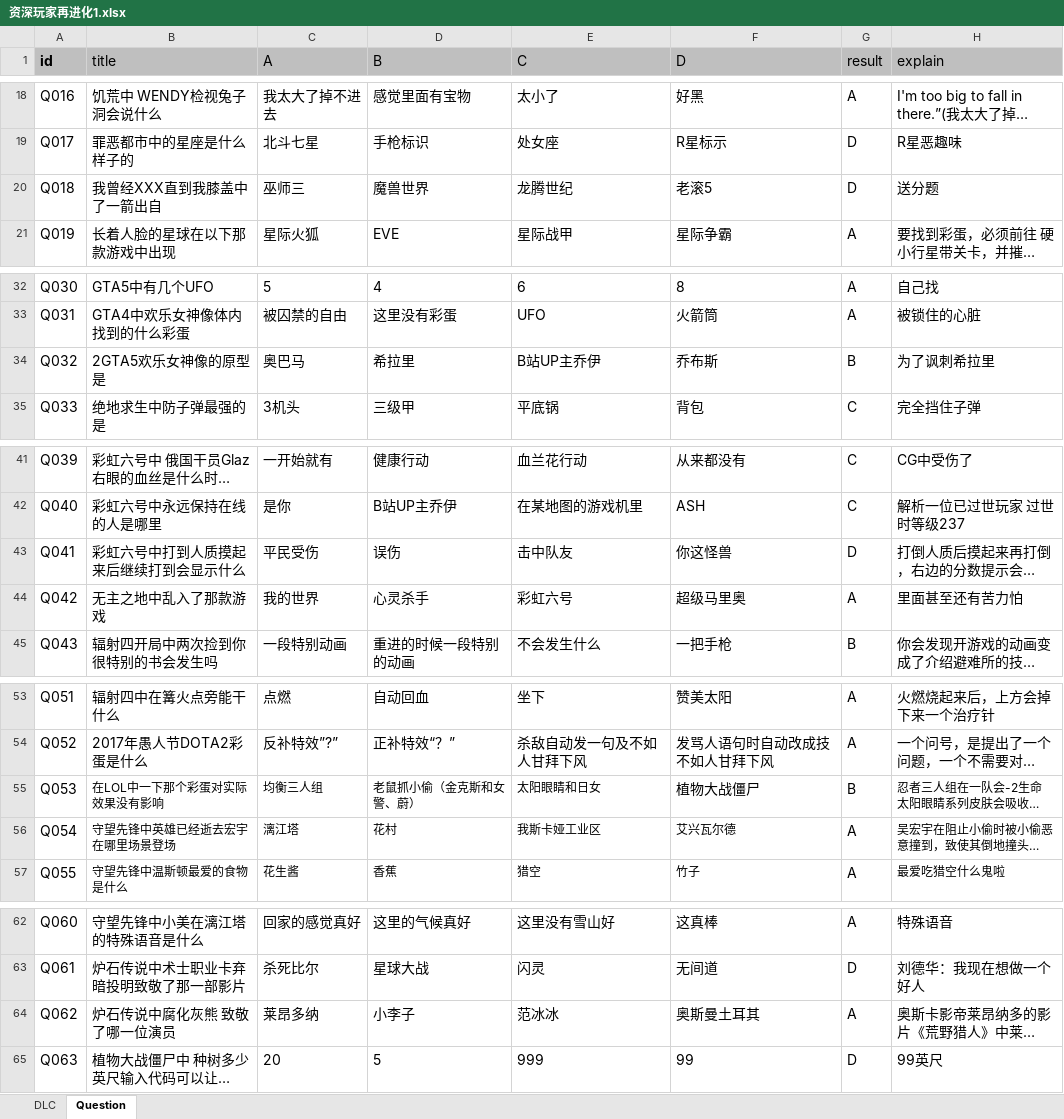
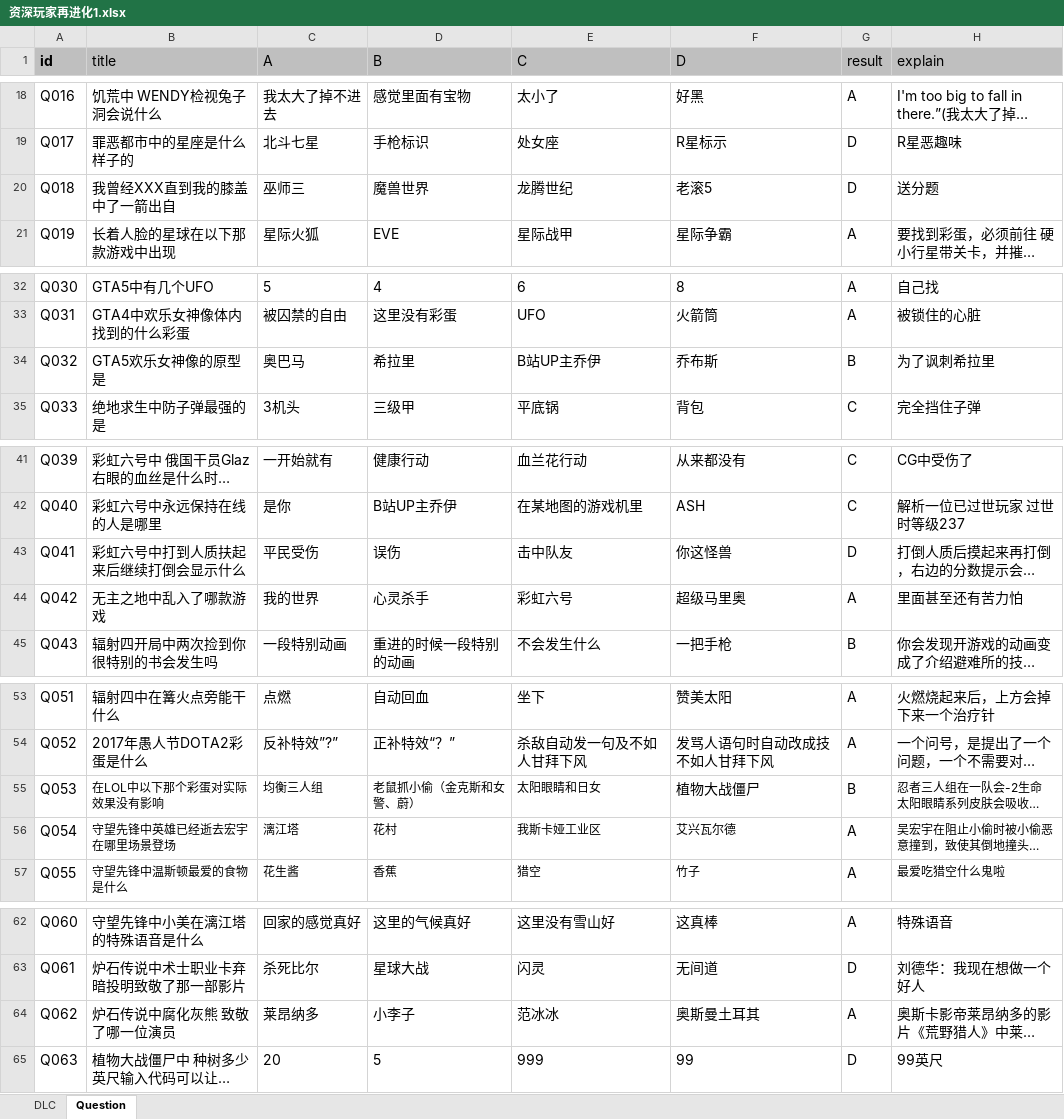
Before and after one commit to zzmingo/PuzzleSister, an Excel workbook: xlsx/builtin/资深玩家再进化1.xlsx, sheet Question, drawn as a sheet; only a part is shown, gaps mark what is left out; long unchanged cells end in …; values as stored, in another font and other column widths than the file's, no borders; the diff names each change by its address in the sheet, - before the commit and + after, or states it on an @@ line.

```diff
--- a/xlsx/builtin/资深玩家再进化1.xlsx (sheet Question)
+++ b/xlsx/builtin/资深玩家再进化1.xlsx (sheet Question)
-B20 (title): 我曾经XXX直到我膝盖中了一箭出自
+B20 (title): 我曾经XXX直到我的膝盖中了一箭出自
-B34 (title): 2GTA5欢乐女神像的原型是
+B34 (title): GTA5欢乐女神像的原型是
-B43 (title): 彩虹六号中打到人质摸起来后继续打到会显示什么
+B43 (title): 彩虹六号中打到人质扶起来后继续打倒会显示什么
-B44 (title): 无主之地中乱入了那款游戏
+B44 (title): 无主之地中乱入了哪款游戏
-B55 (title): 在LOL中一下那个彩蛋对实际效果没有影响
+B55 (title): 在LOL中以下那个彩蛋对实际效果没有影响
-C64 (A): 莱昂多纳
+C64 (A): 莱昂纳多
```
Also changed, not shown: xlsx/builtin/老司姬上路指南.xlsx, xlsx/builtin/资深玩家再进化2.xlsx, 3 other files.
